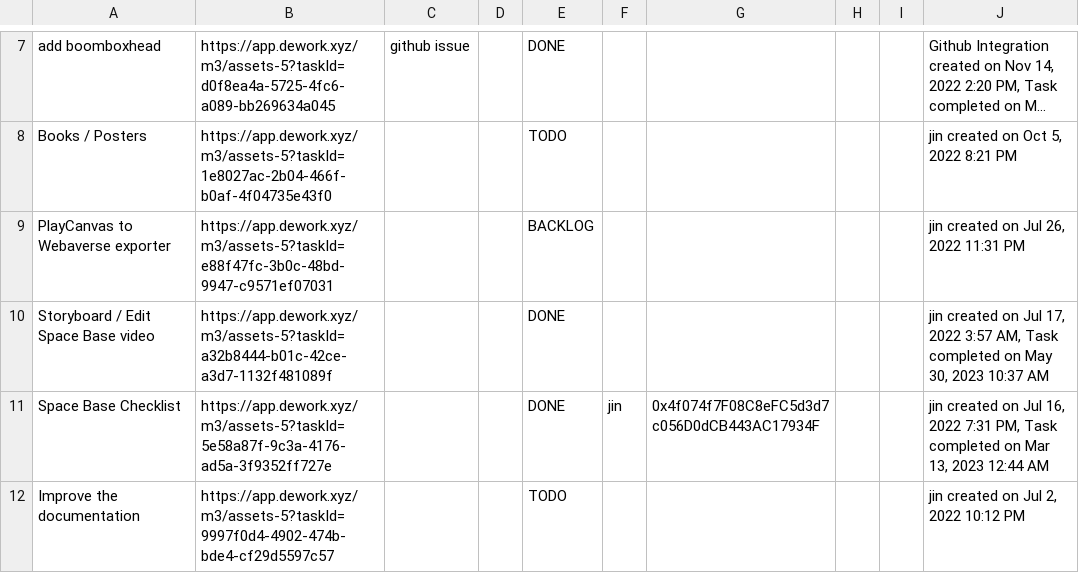
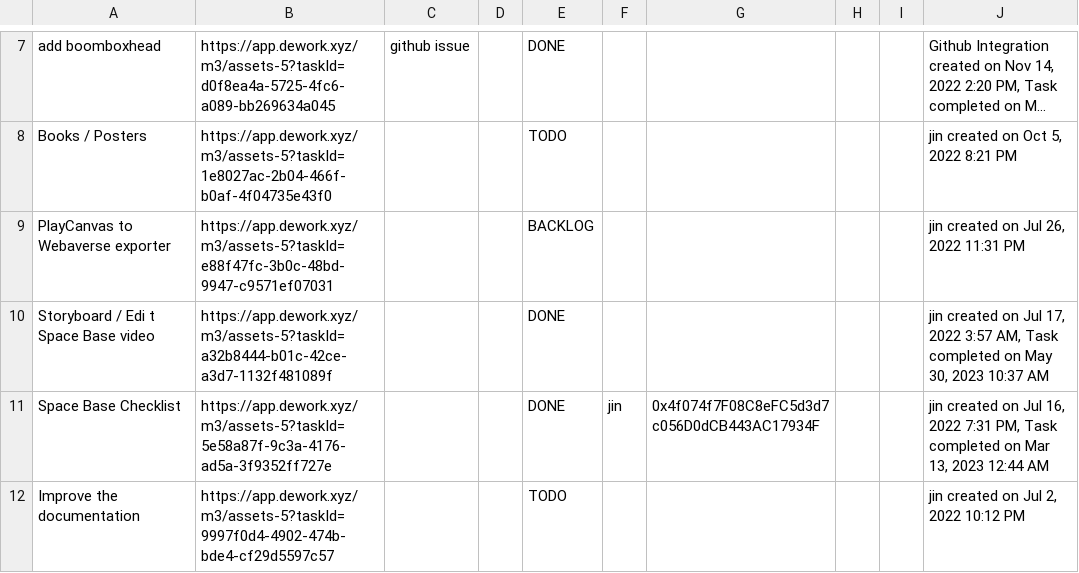
Before and after one commit to madjin/bounty-board, a CSV file: bounties/Home Space-tasks-list.csv, drawn as a sheet; only a part is shown, gaps mark what is left out; long unchanged cells end in ….

Commit message:
Update Home Space-tasks-list.csv

```diff
--- a/bounties/Home Space-tasks-list.csv
+++ b/bounties/Home Space-tasks-list.csv
@@ -9,3 +9,3 @@
 "PlayCanvas to Webaverse exporter","https://app.dework.xyz/m3/assets-5?taskId=e88f47fc-3b0c-48bd-9947-c9571ef07031","","","BACKLOG","","","","","jin created on Jul 26, 2022 11:31 PM"
-"Storyboard / Edit Space Base video","https://app.dework.xyz/m3/assets-5?taskId=a32b8444-b01c-42ce-a3d7-1132f481089f","","","DONE","","","","","jin created on Jul 17, 2022 3:57 AM, Task completed on May 30, 2023 10:37 AM"
+"Storyboard / Edi t Space Base video","https://app.dework.xyz/m3/assets-5?taskId=a32b8444-b01c-42ce-a3d7-1132f481089f","","","DONE","","","","","jin created on Jul 17, 2022 3:57 AM, Task completed on May 30, 2023 10:37 AM"
 "Space      Base Checklist","https://app.dework.xyz/m3/assets-5?taskId=5e58a87f-9c3a-4176-ad5a-3f9352ff727e","","","DONE","jin","0x4f074f7F08C8eFC5d3d7c056D0dCB443AC17934F","","","jin created on Jul 16, 2022 7:31 PM, Task completed on Mar 13, 2023 12:44 AM"
```
